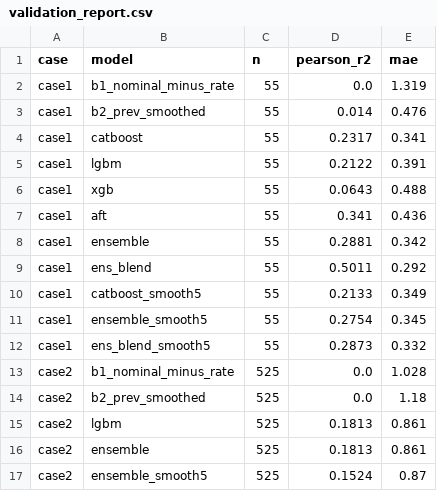
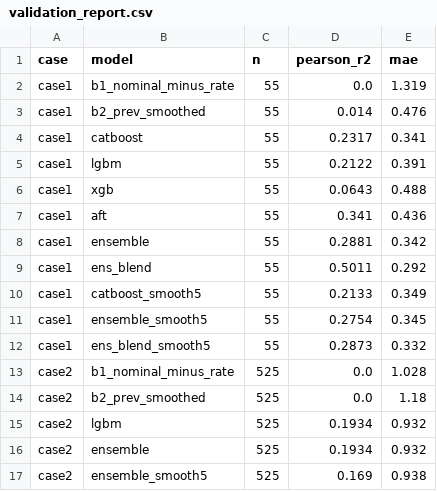
Before and after one commit to GoatWhistle/innoglobal, a CSV file: artifacts/validation_report.csv, drawn as a sheet.

```diff
--- a/artifacts/validation_report.csv
+++ b/artifacts/validation_report.csv
@@ -14,4 +14,4 @@ case2,b1_nominal_minus_rate,525,0.0,1.028
 case2,b2_prev_smoothed,525,0.0,1.18
-case2,lgbm,525,0.1813,0.861
-case2,ensemble,525,0.1813,0.861
-case2,ensemble_smooth5,525,0.1524,0.87
+case2,lgbm,525,0.1934,0.932
+case2,ensemble,525,0.1934,0.932
+case2,ensemble_smooth5,525,0.169,0.938
```
Also changed, not shown: artifacts/feature_importance_case2.csv, artifacts/top_risk_segments.csv, 6 other files.
